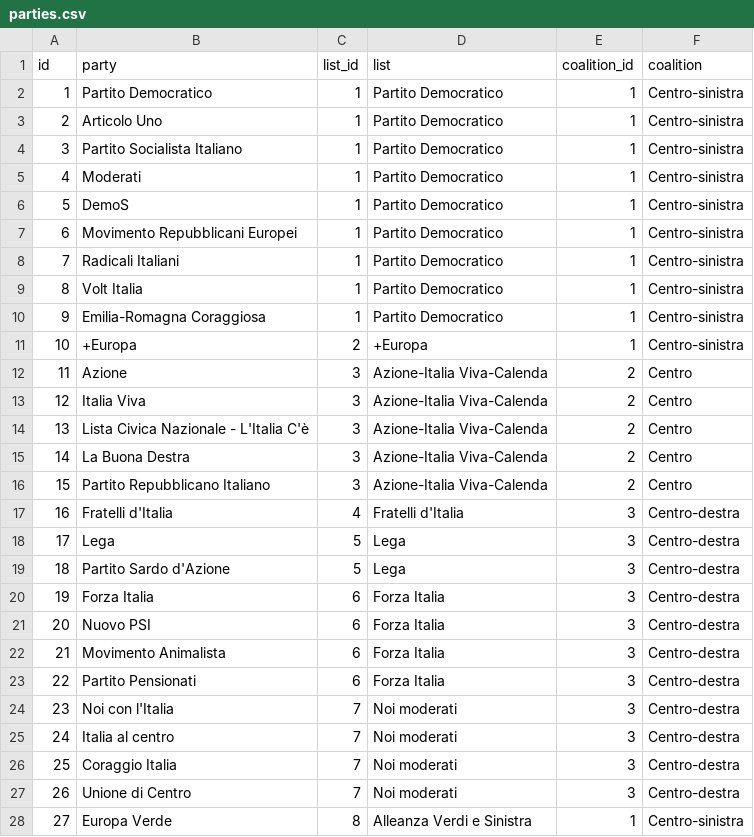
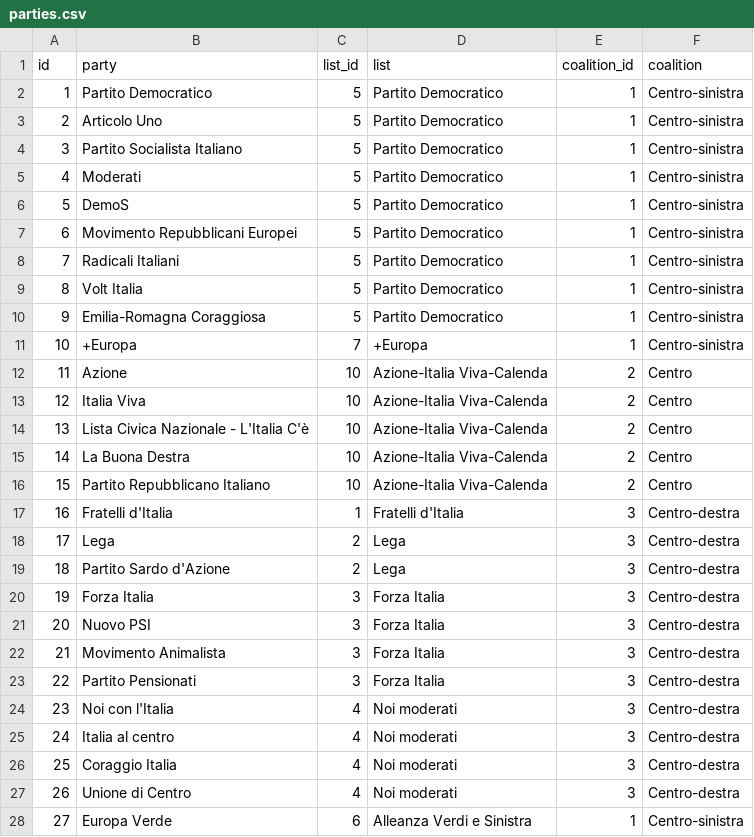
Before and after one commit to indecis-it/data, a CSV file: data/parties.csv, drawn as a sheet; only a part is shown; the diff covers the shown part only.

```diff
--- a/data/parties.csv
+++ b/data/parties.csv
@@ -1,28 +1,28 @@
 id,party,list_id,list,coalition_id,coalition
-1,Partito Democratico,1,Partito Democratico,1,Centro-sinistra
-2,Articolo Uno,1,Partito Democratico,1,Centro-sinistra
-3,Partito Socialista Italiano,1,Partito Democratico,1,Centro-sinistra
-4,Moderati,1,Partito Democratico,1,Centro-sinistra
-5,DemoS,1,Partito Democratico,1,Centro-sinistra
-6,Movimento Repubblicani Europei,1,Partito Democratico,1,Centro-sinistra
-7,Radicali Italiani,1,Partito Democratico,1,Centro-sinistra
-8,Volt Italia,1,Partito Democratico,1,Centro-sinistra
-9,Emilia-Romagna Coraggiosa,1,Partito Democratico,1,Centro-sinistra
-10,+Europa,2,+Europa,1,Centro-sinistra
-11,Azione,3,Azione-Italia Viva-Calenda,2,Centro
-12,Italia Viva,3,Azione-Italia Viva-Calenda,2,Centro
-13,Lista Civica Nazionale - L'Italia C'è,3,Azione-Italia Viva-Calenda,2,Centro
-14,La Buona Destra,3,Azione-Italia Viva-Calenda,2,Centro
-15,Partito Repubblicano Italiano,3,Azione-Italia Viva-Calenda,2,Centro
-16,Fratelli d'Italia,4,Fratelli d'Italia,3,Centro-destra
-17,Lega,5,Lega,3,Centro-destra
-18,Partito Sardo d'Azione,5,Lega,3,Centro-destra
-19,Forza Italia,6,Forza Italia,3,Centro-destra
-20,Nuovo PSI,6,Forza Italia,3,Centro-destra
-21,Movimento Animalista,6,Forza Italia,3,Centro-destra
-22,Partito Pensionati,6,Forza Italia,3,Centro-destra
-23,Noi con l'Italia,7,Noi moderati,3,Centro-destra
-24,Italia al centro,7,Noi moderati,3,Centro-destra
-25,Coraggio Italia,7,Noi moderati,3,Centro-destra
-26,Unione di Centro,7,Noi moderati,3,Centro-destra
-27,Europa Verde,8,Alleanza Verdi e Sinistra,1,Centro-sinistra
+1,Partito Democratico,5,Partito Democratico,1,Centro-sinistra
+2,Articolo Uno,5,Partito Democratico,1,Centro-sinistra
+3,Partito Socialista Italiano,5,Partito Democratico,1,Centro-sinistra
+4,Moderati,5,Partito Democratico,1,Centro-sinistra
+5,DemoS,5,Partito Democratico,1,Centro-sinistra
+6,Movimento Repubblicani Europei,5,Partito Democratico,1,Centro-sinistra
+7,Radicali Italiani,5,Partito Democratico,1,Centro-sinistra
+8,Volt Italia,5,Partito Democratico,1,Centro-sinistra
+9,Emilia-Romagna Coraggiosa,5,Partito Democratico,1,Centro-sinistra
+10,+Europa,7,+Europa,1,Centro-sinistra
+11,Azione,10,Azione-Italia Viva-Calenda,2,Centro
+12,Italia Viva,10,Azione-Italia Viva-Calenda,2,Centro
+13,Lista Civica Nazionale - L'Italia C'è,10,Azione-Italia Viva-Calenda,2,Centro
+14,La Buona Destra,10,Azione-Italia Viva-Calenda,2,Centro
+15,Partito Repubblicano Italiano,10,Azione-Italia Viva-Calenda,2,Centro
+16,Fratelli d'Italia,1,Fratelli d'Italia,3,Centro-destra
+17,Lega,2,Lega,3,Centro-destra
+18,Partito Sardo d'Azione,2,Lega,3,Centro-destra
+19,Forza Italia,3,Forza Italia,3,Centro-destra
+20,Nuovo PSI,3,Forza Italia,3,Centro-destra
+21,Movimento Animalista,3,Forza Italia,3,Centro-destra
+22,Partito Pensionati,3,Forza Italia,3,Centro-destra
+23,Noi con l'Italia,4,Noi moderati,3,Centro-destra
+24,Italia al centro,4,Noi moderati,3,Centro-destra
+25,Coraggio Italia,4,Noi moderati,3,Centro-destra
+26,Unione di Centro,4,Noi moderati,3,Centro-destra
+27,Europa Verde,6,Alleanza Verdi e Sinistra,1,Centro-sinistra
```
Also changed, not shown: 8 edited cells elsewhere in this file, data/items.csv, data/lists.csv, 3 other files.
